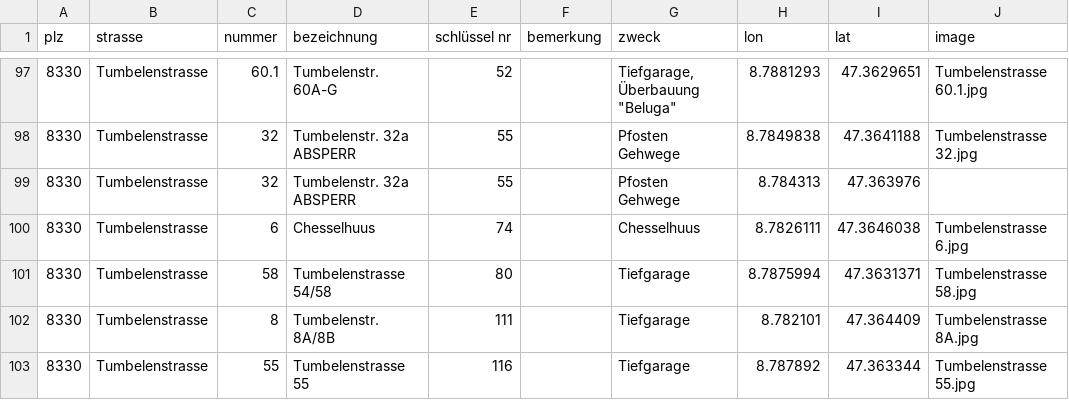
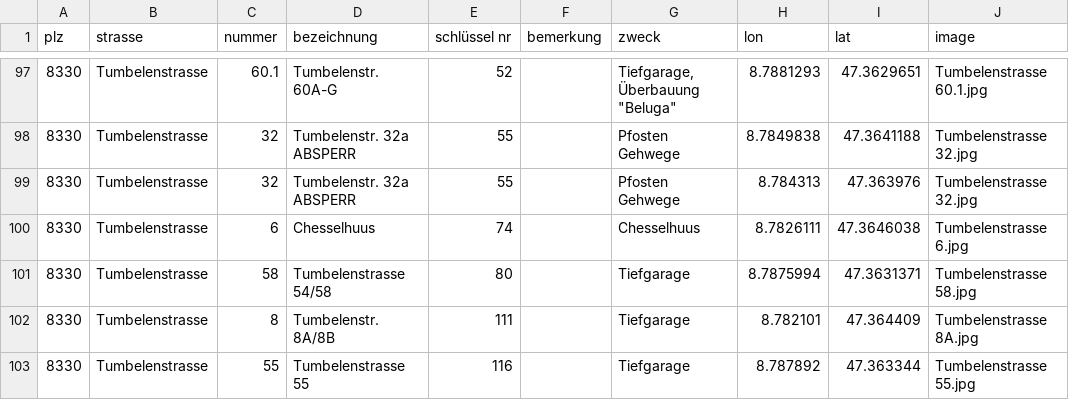
Before and after one commit to loeti82/firemap, a CSV file: key.csv, drawn as a sheet; only a part is shown, gaps mark what is left out.

Commit message:
add Bild Tumbelenstrasse 32

```diff
--- a/key.csv
+++ b/key.csv
@@ -98,3 +98,3 @@
 8330;Tumbelenstrasse;32;Tumbelenstr. 32a ABSPERR;55;;Pfosten Gehwege;8.7849838;47.3641188;Tumbelenstrasse 32.jpg
-8330;Tumbelenstrasse;32;Tumbelenstr. 32a ABSPERR;55;;Pfosten Gehwege;8.784313;47.363976;
+8330;Tumbelenstrasse;32;Tumbelenstr. 32a ABSPERR;55;;Pfosten Gehwege;8.784313;47.363976;Tumbelenstrasse 32.jpg
 8330;Tumbelenstrasse;6;Chesselhuus;74;;Chesselhuus;8.7826111;47.3646038;Tumbelenstrasse 6.jpg
```
